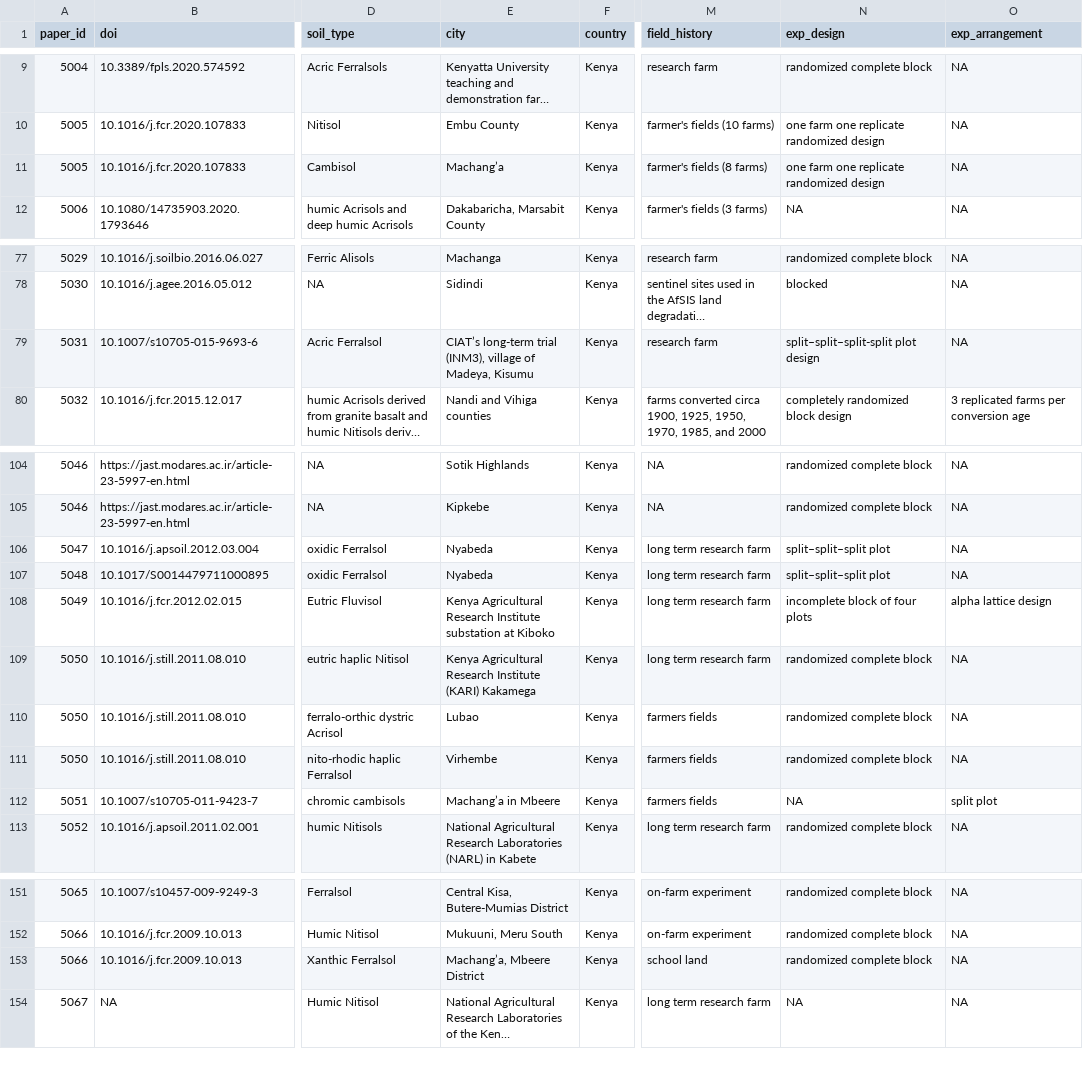
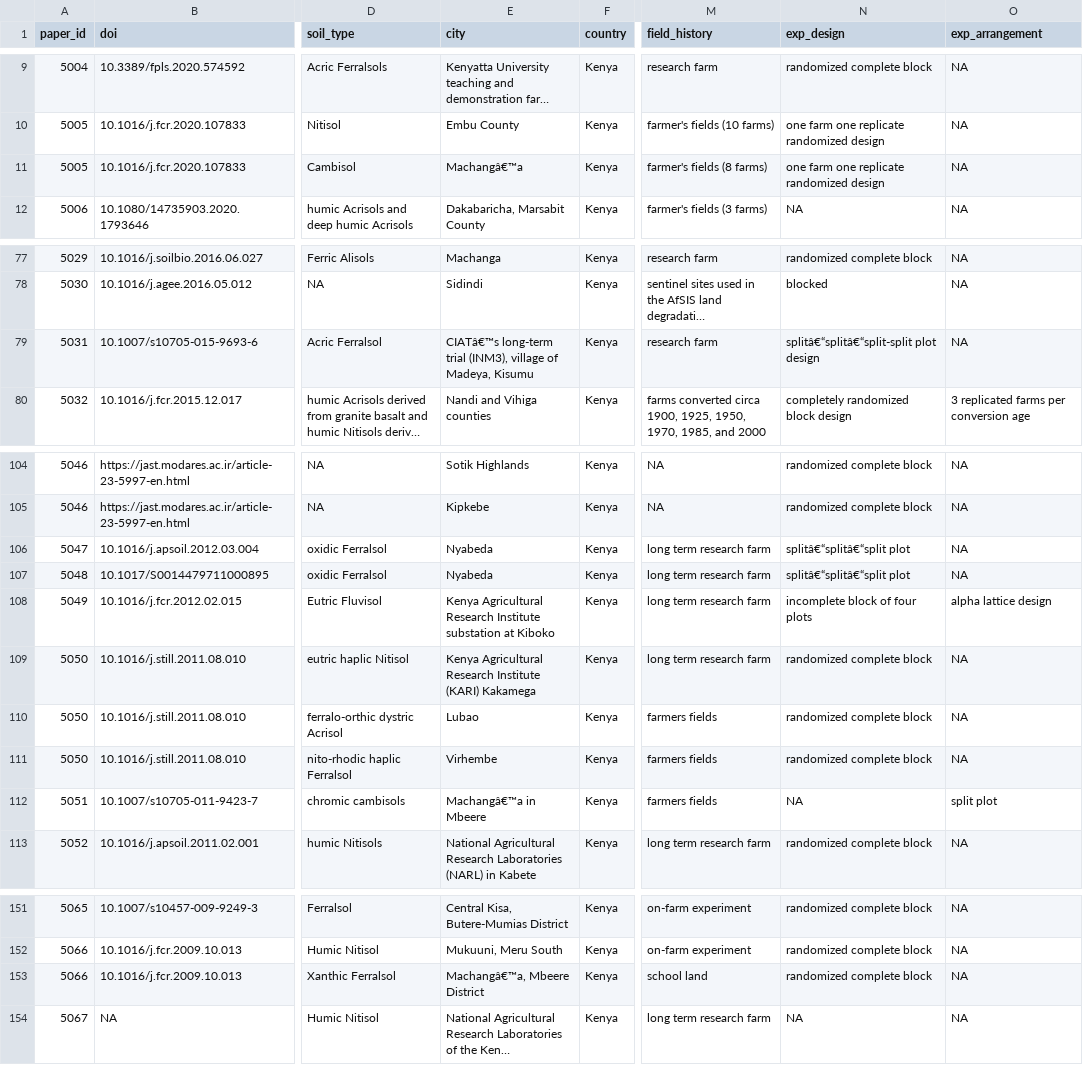
Before and after one commit to swood-ecology/AgEvidence, a CSV file: AgEvidence_Kenya/data/NutrientMgmt/NutrientMgmt_Kenya_complete_ExpD.csv, drawn as a sheet; only a part is shown, gaps mark what is left out; long unchanged cells end in …; the diff names each change by its address in the sheet, - before the commit and + after, or states it on an @@ line.

```diff
--- a/AgEvidence_Kenya/data/NutrientMgmt/NutrientMgmt_Kenya_complete_ExpD.csv
+++ b/AgEvidence_Kenya/data/NutrientMgmt/NutrientMgmt_Kenya_complete_ExpD.csv
-E11 (city): Machang’a
+E11 (city): Machangâ€™a
-E79 (city): CIAT’s long-term trial…
+E79 (city): CIATâ€™s long-term trial…
-N79 (exp_design): split–split–split-split plot design
+N79 (exp_design): splitâ€“splitâ€“split-split plot design
-N106:N107 (exp_design): split–split–split plot
+N106:N107 (exp_design): splitâ€“splitâ€“split plot
-E112 (city): Machang’a in Mbeere
+E112 (city): Machangâ€™a in Mbeere
-E153 (city): Machang’a, Mbeere District
+E153 (city): Machangâ€™a, Mbeere District
```
Also changed, not shown: AgEvidence_Kenya/data/NutrientMgmt/NutrientMgmt_Kenya_complete_CashCrop.csv, AgEvidence_Kenya/data/NutrientMgmt/NutrientMgmt_Kenya_complete_Ref.csv, 1 other file.
